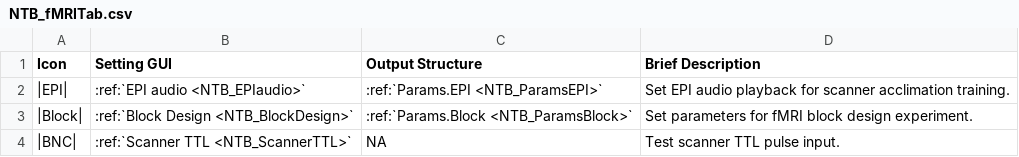
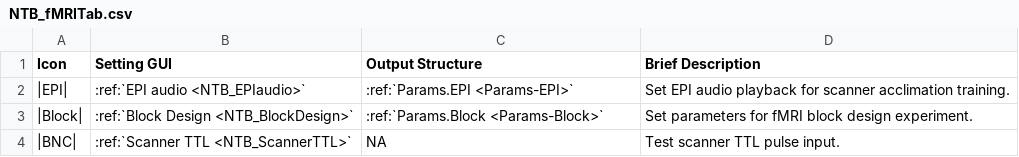
Before and after one commit to Phenomenal-Cat/PsychToolbar, a CSV file: NTB_Docs/source/_static/CSVs/NTB_fMRITab.csv, drawn as a sheet.

```diff
--- a/NTB_Docs/source/_static/CSVs/NTB_fMRITab.csv
+++ b/NTB_Docs/source/_static/CSVs/NTB_fMRITab.csv
@@ -1,4 +1,4 @@
 Icon,Setting GUI,Output Structure,Brief Description
-|EPI|,:ref:`EPI audio <NTB_EPIaudio>`,:ref:`Params.EPI <NTB_ParamsEPI>`,Set EPI audio playback for scanner acclimation training.
-|Block|,:ref:`Block Design <NTB_BlockDesign>`,:ref:`Params.Block <NTB_ParamsBlock>`,Set parameters for fMRI block design experiment.
+|EPI|,:ref:`EPI audio <NTB_EPIaudio>`,:ref:`Params.EPI <Params-EPI>`,Set EPI audio playback for scanner acclimation training.
+|Block|,:ref:`Block Design <NTB_BlockDesign>`,:ref:`Params.Block <Params-Block>`,Set parameters for fMRI block design experiment.
 |BNC|,:ref:`Scanner TTL <NTB_ScannerTTL>`,NA,Test scanner TTL pulse input.
```
Also changed, not shown: NTB_Docs/source/_static/CSVs/NTB_SettingsTab.csv, 27 other files.
